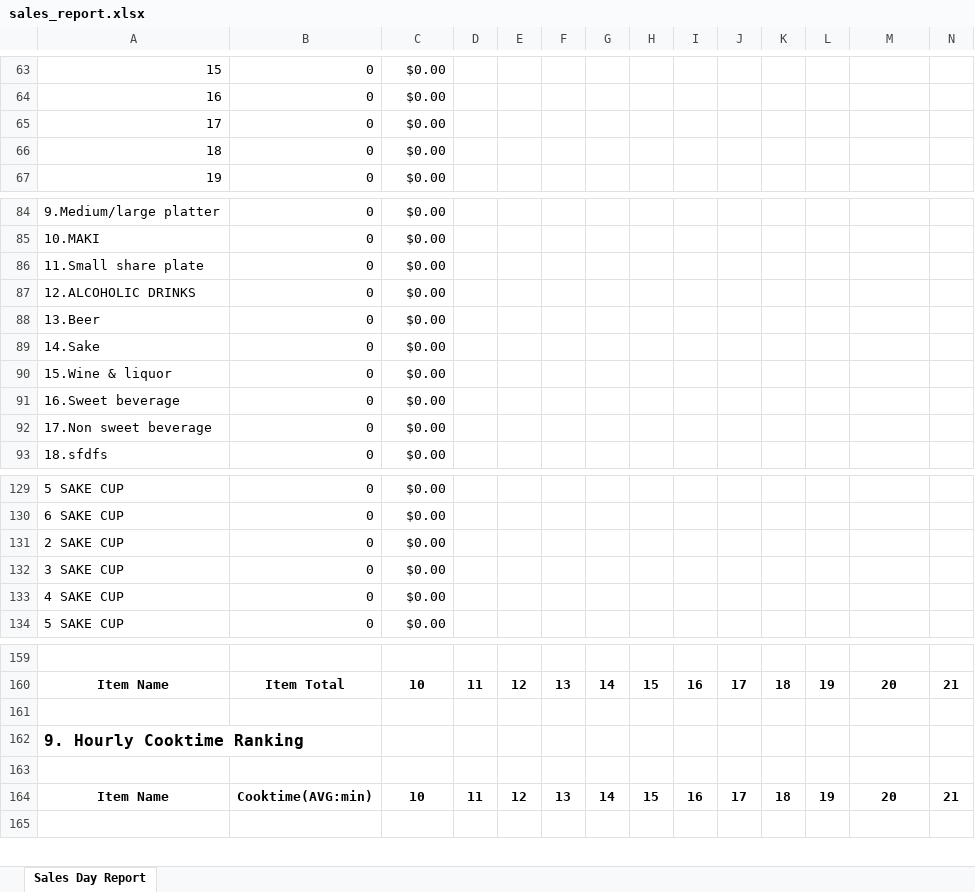
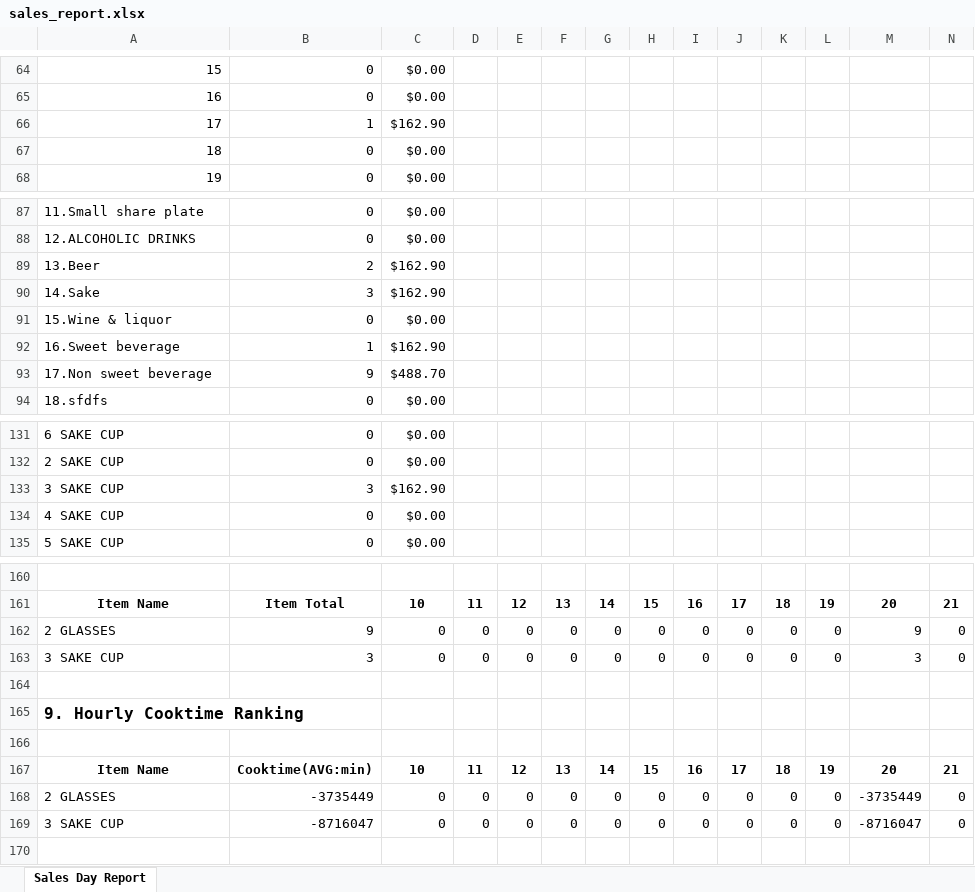
Before and after one commit to hokeryu318/jftweb, an Excel workbook: public/excel/exports/sales_report.xlsx, sheet Sales Day Report, drawn as a sheet; only a part is shown, gaps mark what is left out; values as stored, in another font and other column widths than the file's, no borders; removed rows and columns are numbered as before the commit, all else as after; rows hold the shown columns only; the diff covers the shown part only; the diff names each change by its address in the sheet, - before the commit and + after, or states it on an @@ line.

```diff
--- a/public/excel/exports/sales_report.xlsx (sheet Sales Day Report)
+++ b/public/excel/exports/sales_report.xlsx (sheet Sales Day Report)
@@ column A renumbered between rows 1 and 132 @@
-row 65: 17 | 0 | $0.00
+row 66: 17 | 1 | $162.90
+row 89: 13.Beer | 2 | $162.90
+row 90: 14.Sake | 3 | $162.90
-row 87: 12.ALCOHOLIC DRINKS | 0 | $0.00
-row 88: 13.Beer | 0 | $0.00
-row 89: 14.Sake | 0 | $0.00
-row 90: 15.Wine & liquor | 0 | $0.00
-row 91: 16.Sweet beverage | 0 | $0.00
-row 92: 17.Non sweet beverage | 0 | $0.00
+row 92: 16.Sweet beverage | 1 | $162.90
+row 93: 17.Non sweet beverage | 9 | $488.70
-row 131: 2 SAKE CUP | 0 | $0.00
-row 132: 3 SAKE CUP | 0 | $0.00
+row 133: 3 SAKE CUP | 3 | $162.90
+row 162: 2 GLASSES | 9 | 0 | 0 | 0 | 0 | 0 | 0 | 0 | 0 | 0 | 0 | 9 | 0
+row 163: 3 SAKE CUP | 3 | 0 | 0 | 0 | 0 | 0 | 0 | 0 | 0 | 0 | 0 | 3 | 0
+row 168: 2 GLASSES | -3735449 | 0 | 0 | 0 | 0 | 0 | 0 | 0 | 0 | 0 | 0 | -3735449 | 0
+row 169: 3 SAKE CUP | -8716047 | 0 | 0 | 0 | 0 | 0 | 0 | 0 | 0 | 0 | 0 | -8716047 | 0
```
Also changed, not shown: 7 added rows, 3 removed rows, 1 moved row and 3 edited cells elsewhere in this sheet, 2 other files.
